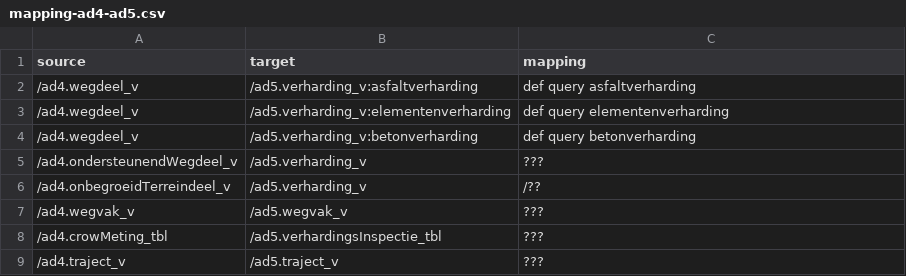
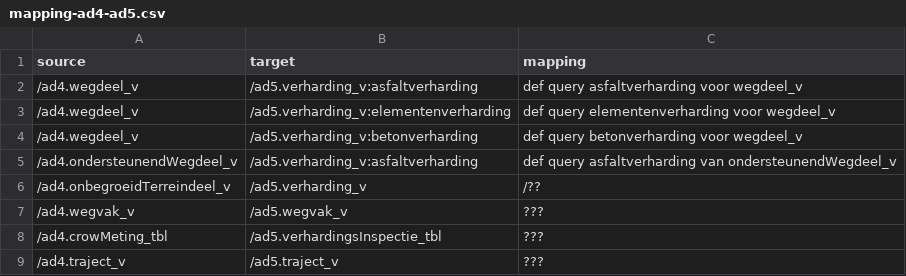
Before and after one commit to provincieNH/provincieNH.github.io, a CSV file: databeheer/data/mapping-ad4-ad5.csv, drawn as a sheet.

Commit message:
ondersteunendWegdeel voorbeeldquery toegevoegd.

```diff
--- a/databeheer/data/mapping-ad4-ad5.csv
+++ b/databeheer/data/mapping-ad4-ad5.csv
@@ -1,6 +1,6 @@
 source,target,mapping
-/ad4.wegdeel_v,/ad5.verharding_v:asfaltverharding,def query asfaltverharding
-/ad4.wegdeel_v,/ad5.verharding_v:elementenverharding,def query elementenverharding
-/ad4.wegdeel_v,/ad5.verharding_v:betonverharding,def query betonverharding
-/ad4.ondersteunendWegdeel_v,/ad5.verharding_v,???
+/ad4.wegdeel_v,/ad5.verharding_v:asfaltverharding,def query asfaltverharding voor wegdeel_v
+/ad4.wegdeel_v,/ad5.verharding_v:elementenverharding,def query elementenverharding voor wegdeel_v
+/ad4.wegdeel_v,/ad5.verharding_v:betonverharding,def query betonverharding voor wegdeel_v
+/ad4.ondersteunendWegdeel_v,/ad5.verharding_v:asfaltverharding,def query asfaltverharding van ondersteunendWegdeel_v
 /ad4.onbegroeidTerreindeel_v,/ad5.verharding_v,/??
```
